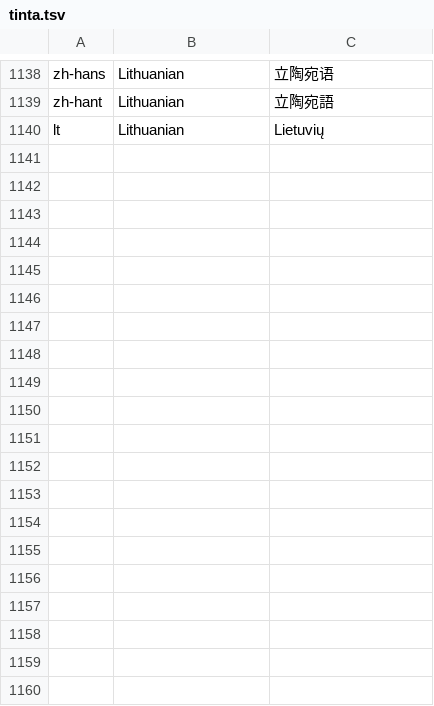
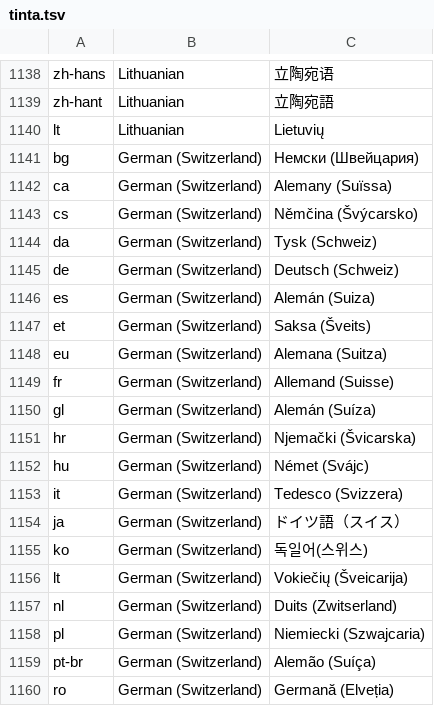
Before and after one commit to StDenis1980/wordcraft, a TSV file: crates/ui-egui/src/i18n/tinta.tsv, drawn as a sheet; only a part is shown, gaps mark what is left out; the diff covers the shown part only.

```diff
--- a/crates/ui-egui/src/i18n/tinta.tsv
+++ b/crates/ui-egui/src/i18n/tinta.tsv
@@ -1140 +1140,21 @@ zh-hant	Lithuanian	立陶宛語
 lt	Lithuanian	Lietuvių
+bg	German (Switzerland)	Немски (Швейцария)
+ca	German (Switzerland)	Alemany (Suïssa)
+cs	German (Switzerland)	Němčina (Švýcarsko)
+da	German (Switzerland)	Tysk (Schweiz)
+de	German (Switzerland)	Deutsch (Schweiz)
+es	German (Switzerland)	Alemán (Suiza)
+et	German (Switzerland)	Saksa (Šveits)
+eu	German (Switzerland)	Alemana (Suitza)
+fr	German (Switzerland)	Allemand (Suisse)
+gl	German (Switzerland)	Alemán (Suíza)
+hr	German (Switzerland)	Njemački (Švicarska)
+hu	German (Switzerland)	Német (Svájc)
+it	German (Switzerland)	Tedesco (Svizzera)
+ja	German (Switzerland)	ドイツ語（スイス）
+ko	German (Switzerland)	독일어(스위스)
+lt	German (Switzerland)	Vokiečių (Šveicarija)
+nl	German (Switzerland)	Duits (Zwitserland)
+pl	German (Switzerland)	Niemiecki (Szwajcaria)
+pt-br	German (Switzerland)	Alemão (Suíça)
+ro	German (Switzerland)	Germană (Elveția)
```
Also changed, not shown: 10 added rows elsewhere in this file, packaging/dictionaries/sources-extra.tsv, 12 other files.
